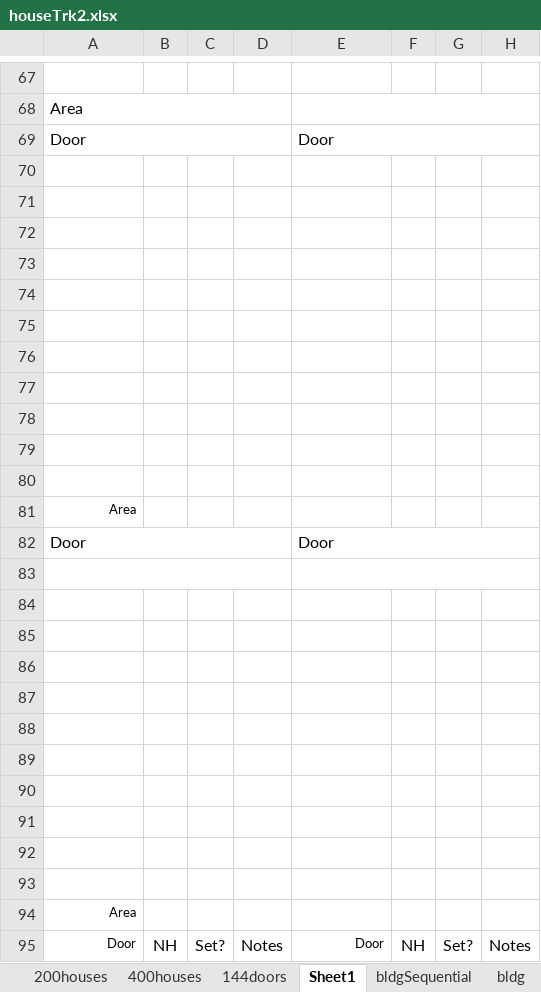
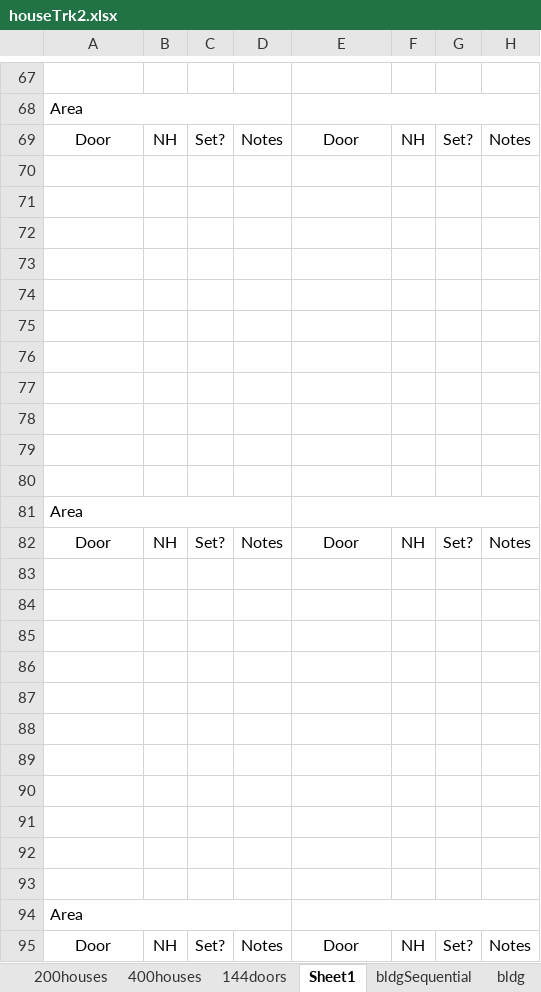
Before and after one commit to renewalProxDenver/areaTracking, an Excel workbook: houseTrk2.xlsx, sheet Sheet1, drawn as a sheet; only a part is shown, gaps mark what is left out; values as stored, in another font and other column widths than the file's, no borders; removed rows and columns are numbered as before the commit, all else as after; the diff names each change by its address in the sheet, - before the commit and + after, or states it on an @@ line.

Commit message:
Updated trk sheets

```diff
--- a/houseTrk2.xlsx (sheet Sheet1)
+++ b/houseTrk2.xlsx (sheet Sheet1)
-row 69: Door |  |  |  | Door
+row 69: Door | NH | Set? | Notes | Door | NH | Set? | Notes
@@ A81 text size: larger, alignment: right → left @@
+A81:D81 merged
+E81:H81 merged
-row 82: Door |  |  |  | Door
+row 82: Door | NH | Set? | Notes | Door | NH | Set? | Notes
-A83:D83 merged
-E83:H83 merged
@@ A94:A95 text size: larger @@
-A94 alignment: right
+A94 alignment: left
+A94:D94 merged
+E94:H94 merged
-A95 alignment: right
+A95 alignment: center
@@ E95 text size: larger, alignment: right → center @@
```
